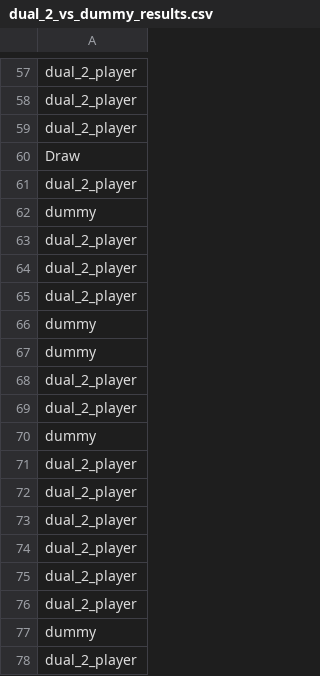
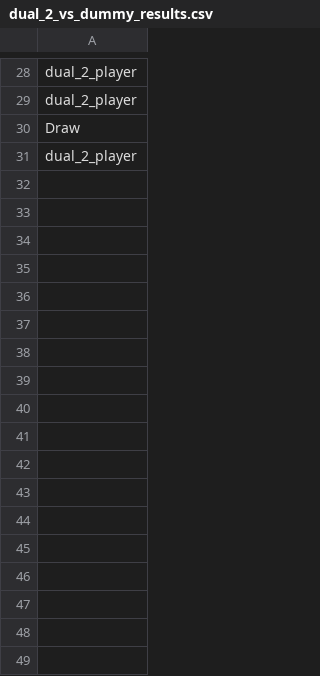
Before and after one commit to mweltin/sticks, a CSV file: data/dual/agent_2/battle_data/dual_2_vs_dummy_results.csv, drawn as a sheet; only a part is shown, gaps mark what is left out; the shorter side is filled out with more unchanged rows; the diff covers the shown part only.

```diff
--- a/data/dual/agent_2/battle_data/dual_2_vs_dummy_results.csv
+++ b/data/dual/agent_2/battle_data/dual_2_vs_dummy_results.csv
@@ -58,21 +29,2 @@ dual_2_player
 dual_2_player
-dual_2_player
 Draw
-dual_2_player
-dummy
-dual_2_player
-dual_2_player
-dual_2_player
-dummy
-dummy
-dual_2_player
-dual_2_player
-dummy
-dual_2_player
-dual_2_player
-dual_2_player
-dual_2_player
-dual_2_player
-dual_2_player
-dummy
-dual_2_player
```
Also changed, not shown: 51 removed rows and 3 moved rows elsewhere in this file, data/dual/agent_1/battle_data/dual_1_vs_dummy_results.csv, data/wolf/battle_data/dual_1_vs_wolf_results.csv, 38 other files.
